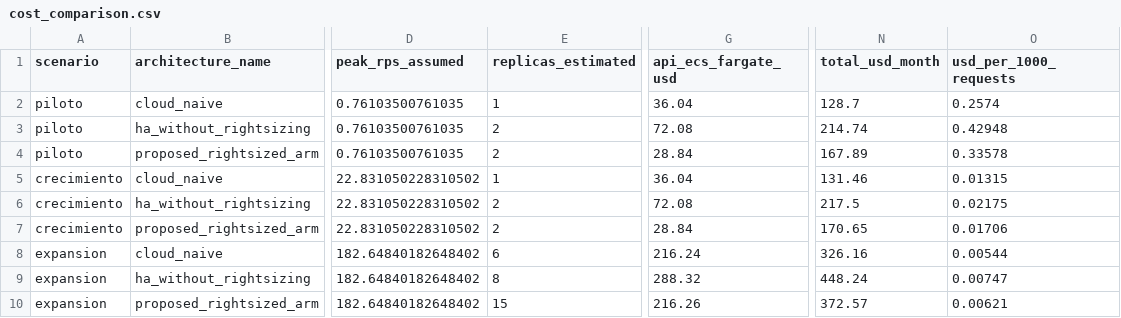
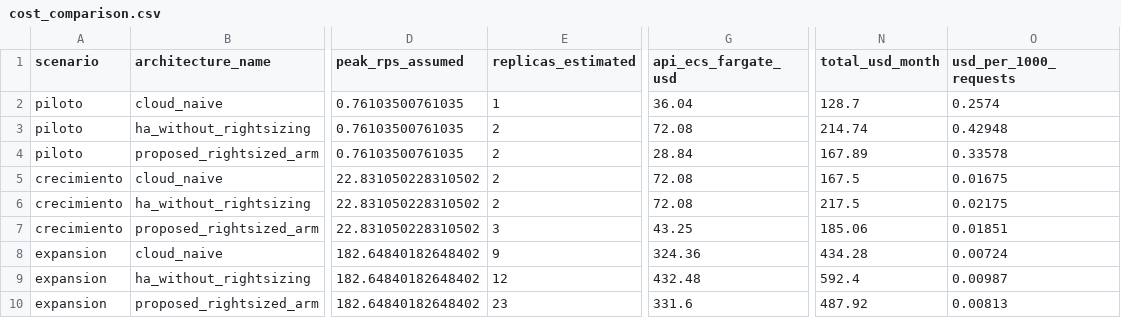
Before and after one commit to isaaccg88/PredictiveMaintenance-AI-FaseII, a CSV file: actividad9/evidence/cost_comparison.csv, drawn as a sheet; only a part is shown, gaps mark what is left out; the diff names each change by its address in the sheet, - before the commit and + after, or states it on an @@ line.

```diff
--- a/actividad9/evidence/cost_comparison.csv
+++ b/actividad9/evidence/cost_comparison.csv
-E5 (replicas_estimated): 1
+E5 (replicas_estimated): 2
-G5 (api_ecs_fargate_usd): 36.04
+G5 (api_ecs_fargate_usd): 72.08
-N5 (total_usd_month): 131.46
+N5 (total_usd_month): 167.5
-O5 (usd_per_1000_requests): 0.01315
+O5 (usd_per_1000_requests): 0.01675
-E7 (replicas_estimated): 2
+E7 (replicas_estimated): 3
-G7 (api_ecs_fargate_usd): 28.84
+G7 (api_ecs_fargate_usd): 43.25
-N7 (total_usd_month): 170.65
+N7 (total_usd_month): 185.06
-O7 (usd_per_1000_requests): 0.01706
+O7 (usd_per_1000_requests): 0.01851
-E8 (replicas_estimated): 6
+E8 (replicas_estimated): 9
-G8 (api_ecs_fargate_usd): 216.24
+G8 (api_ecs_fargate_usd): 324.36
-N8 (total_usd_month): 326.16
+N8 (total_usd_month): 434.28
-O8 (usd_per_1000_requests): 0.00544
+O8 (usd_per_1000_requests): 0.00724
-E9 (replicas_estimated): 8
+E9 (replicas_estimated): 12
-G9 (api_ecs_fargate_usd): 288.32
+G9 (api_ecs_fargate_usd): 432.48
-N9 (total_usd_month): 448.24
+N9 (total_usd_month): 592.4
-O9 (usd_per_1000_requests): 0.00747
+O9 (usd_per_1000_requests): 0.00987
-E10 (replicas_estimated): 15
+E10 (replicas_estimated): 23
-G10 (api_ecs_fargate_usd): 216.26
+G10 (api_ecs_fargate_usd): 331.6
-N10 (total_usd_month): 372.57
+N10 (total_usd_month): 487.92
-O10 (usd_per_1000_requests): 0.00621
+O10 (usd_per_1000_requests): 0.00813
```
Also changed, not shown: 10 other files.
